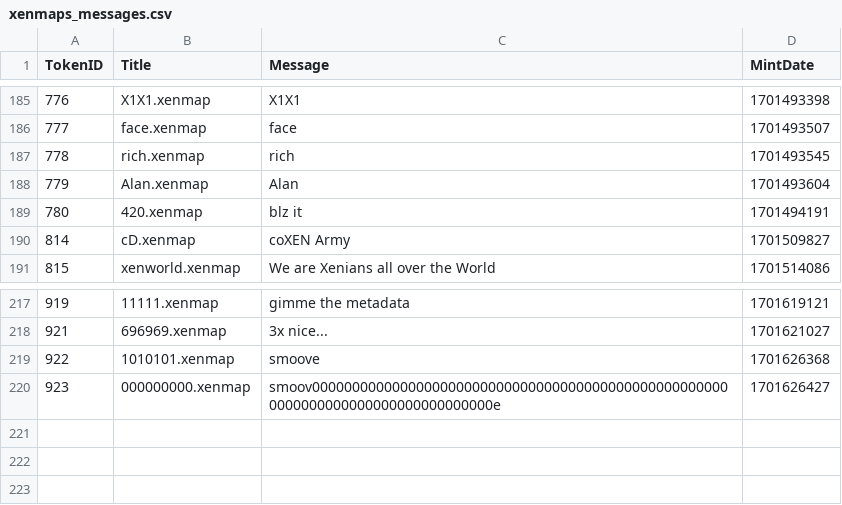
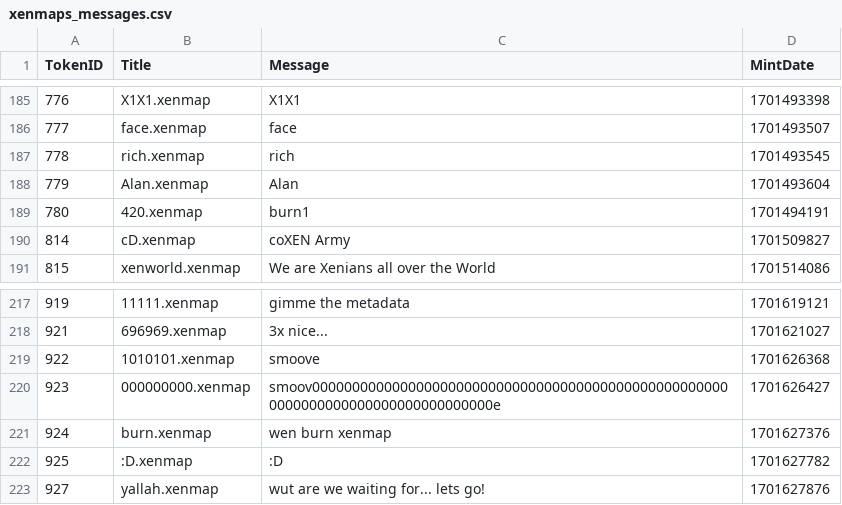
Before and after one commit to TreeCityWes/xenmap-stats, a CSV file: xenmaps_messages.csv, drawn as a sheet; only a part is shown, gaps mark what is left out.

```diff
--- a/xenmaps_messages.csv
+++ b/xenmaps_messages.csv
@@ -188,3 +188,3 @@ TokenID,Title,Message,MintDate
 779,Alan.xenmap,Alan,1701493604
-780,420.xenmap,blz it ,1701494191
+780,420.xenmap,burn1,1701494191
 814,cD.xenmap,coXEN Army,1701509827
@@ -220 +220,4 @@ TokenID,Title,Message,MintDate
 923,000000000.xenmap,smoov00000000000000000000000000000000000000000000000000000000000000000000000000000000e,1701626427
+924,burn.xenmap,wen burn xenmap,1701627376
+925,:D.xenmap,:D,1701627782
+927,yallah.xenmap,wut are we waiting for... lets go!,1701627876
```
Also changed, not shown: 1 other file.
